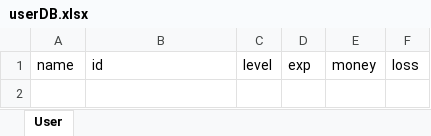
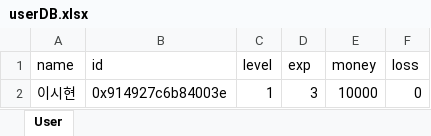
Before and after one commit to richardlee-kr/SuperBot, an Excel workbook: userDB.xlsx, sheet User, drawn as a sheet; values as stored, in another font and other column widths than the file's, no borders; the diff names each change by its address in the sheet, - before the commit and + after, or states it on an @@ line.

```diff
--- a/userDB.xlsx (sheet User)
+++ b/userDB.xlsx (sheet User)
+row 2: 이시현 | 0x914927c6b84003e | 1 | 3 | 10000 | 0
```
Also changed, not shown: 1 other file.
